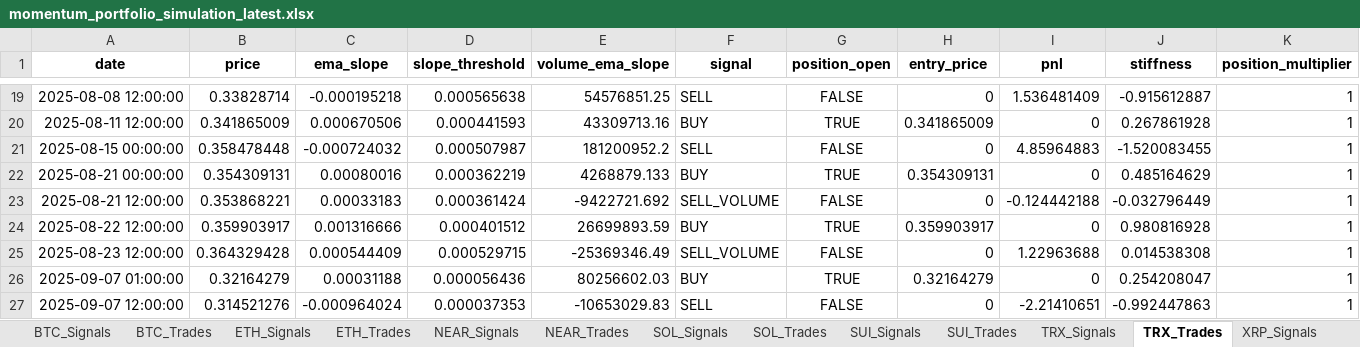
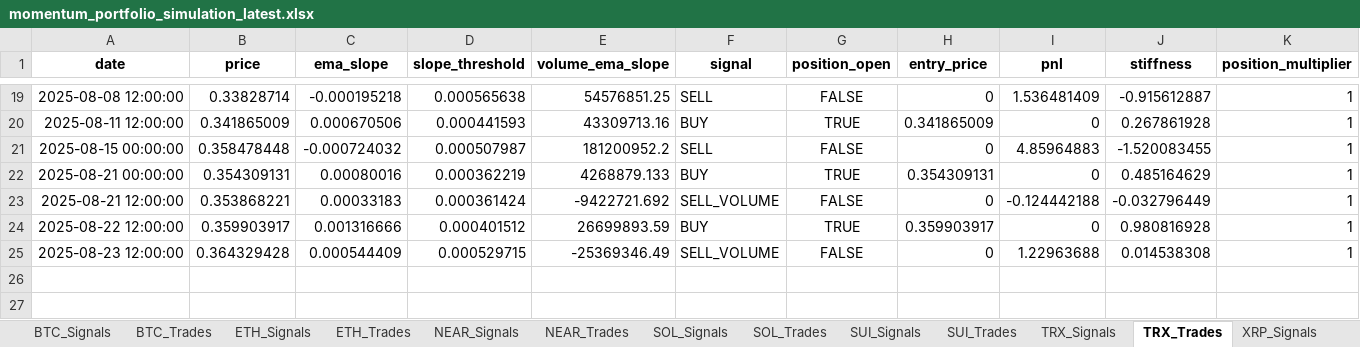
Before and after one commit to davidoguarin/Momentum-EMA_Differentials, an Excel workbook: results/momentum_portfolio_simulation_latest.xlsx, sheet TRX_Trades, drawn as a sheet; only a part is shown, gaps mark what is left out; values as stored, in another font and other column widths than the file's, no borders; rows hold the shown columns only; the diff names each change by its address in the sheet, - before the commit and + after, or states it on an @@ line.

```diff
--- a/results/momentum_portfolio_simulation_latest.xlsx (sheet TRX_Trades)
+++ b/results/momentum_portfolio_simulation_latest.xlsx (sheet TRX_Trades)
-row 26: 2025-09-07 01:00:00 | 0.32164279 | 0.00031188 | 0.000056436 | 80256602.03 | BUY | TRUE | 0.32164279 | 0 | 0.254208047 | 1
-row 27: 2025-09-07 12:00:00 | 0.314521276 | -0.000964024 | 0.000037353 | -10653029.83 | SELL | FALSE | 0 | -2.21410651 | -0.992447863 | 1
```
Also changed, not shown: sheet All_Trades, sheet TRX_Signals, sheet BTC_Signals, sheet ETH_Signals, sheet SOL_Signals, sheet NEAR_Signals, 4 more sheets, 5 other files.
